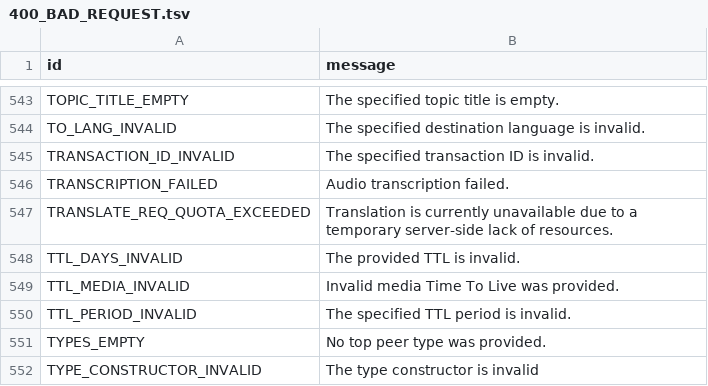
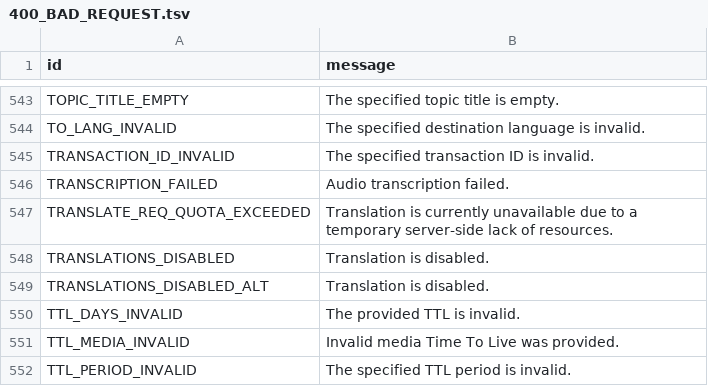
Before and after one commit to TelegramPlayground/PyroTGFork, a TSV file: compiler/errors/source/400_BAD_REQUEST.tsv, drawn as a sheet; only a part is shown, gaps mark what is left out; the shorter side is filled out with more unchanged rows.

```diff
--- a/compiler/errors/source/400_BAD_REQUEST.tsv
+++ b/compiler/errors/source/400_BAD_REQUEST.tsv
@@ -547,2 +547,4 @@ TRANSCRIPTION_FAILED	Audio transcription failed.
 TRANSLATE_REQ_QUOTA_EXCEEDED	Translation is currently unavailable due to a temporary server-side lack of resources.
+TRANSLATIONS_DISABLED	Translation is disabled.
+TRANSLATIONS_DISABLED_ALT	Translation is disabled.
 TTL_DAYS_INVALID	The provided TTL is invalid.
```
Also changed, not shown: 1 other file.
